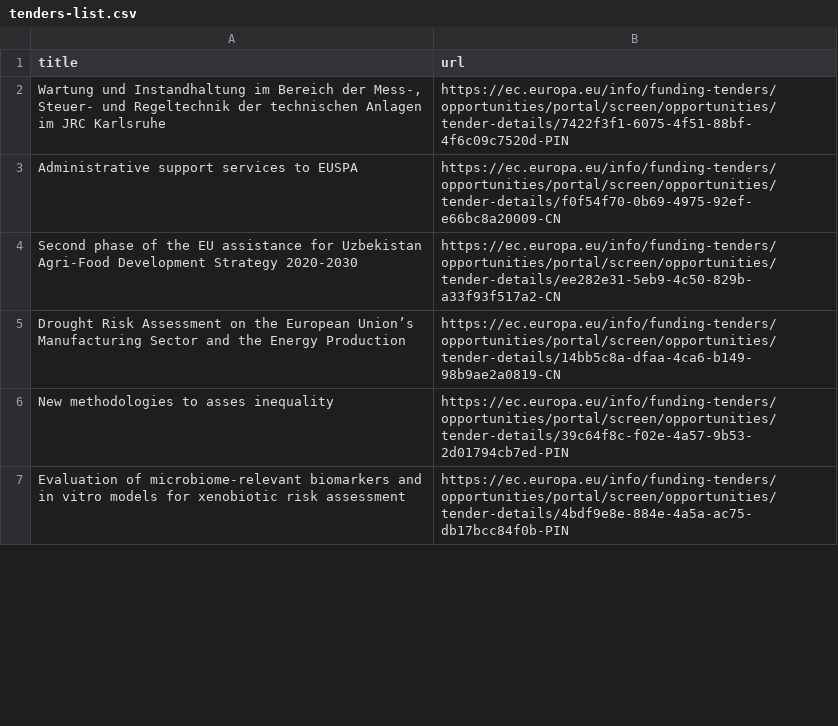
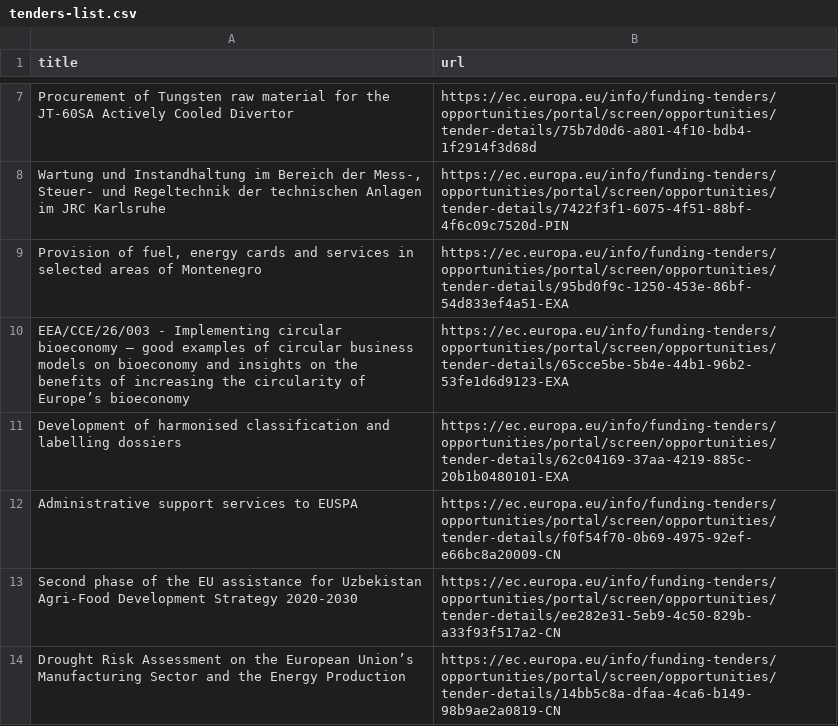
Before and after one commit to Lobal-coder/eufundsscraper, a CSV file: docs/tenders-list.csv, drawn as a sheet; only a part is shown, gaps mark what is left out; the shorter side is filled out with more unchanged rows; the diff covers the shown part only.

```diff
--- a/docs/tenders-list.csv
+++ b/docs/tenders-list.csv
@@ -2,2 +7,6 @@ title,url
+"Procurement of Tungsten raw material for the JT-60SA Actively Cooled Divertor","https://ec.europa.eu/info/funding-tenders/opportunities/portal/screen/opportunities/tender-details/75b7d0d6-a801-4f10-bdb4-1f2914f3d68d"
 "Wartung und Instandhaltung im Bereich der Mess-, Steuer- und Regeltechnik der technischen Anlagen im JRC Karlsruhe","https://ec.europa.eu/info/funding-tenders/opportunities/portal/screen/opportunities/tender-details/7422f3f1-6075-4f51-88bf-4f6c09c7520d-PIN"
+"Provision of fuel, energy cards and services in selected areas of Montenegro","https://ec.europa.eu/info/funding-tenders/opportunities/portal/screen/opportunities/tender-details/95bd0f9c-1250-453e-86bf-54d833ef4a51-EXA"
+"EEA/CCE/26/003 - Implementing circular bioeconomy – good examples of circular business models on bioeconomy and insights on the benefits of increasing the circularity of Europe’s bioeconomy","https://ec.europa.eu/info/funding-tenders/opportunities/portal/screen/opportunities/tender-details/65cce5be-5b4e-44b1-96b2-53fe1d6d9123-EXA"
+"Development of harmonised classification and labelling dossiers","https://ec.europa.eu/info/funding-tenders/opportunities/portal/screen/opportunities/tender-details/62c04169-37aa-4219-885c-20b1b0480101-EXA"
 "Administrative support services to EUSPA","https://ec.europa.eu/info/funding-tenders/opportunities/portal/screen/opportunities/tender-details/f0f54f70-0b69-4975-92ef-e66bc8a20009-CN"
```
Also changed, not shown: 5 added rows, 11 removed rows and 9 moved rows elsewhere in this file, docs/funding-list.csv, docs/funding_enriched.csv, 6 other files.
